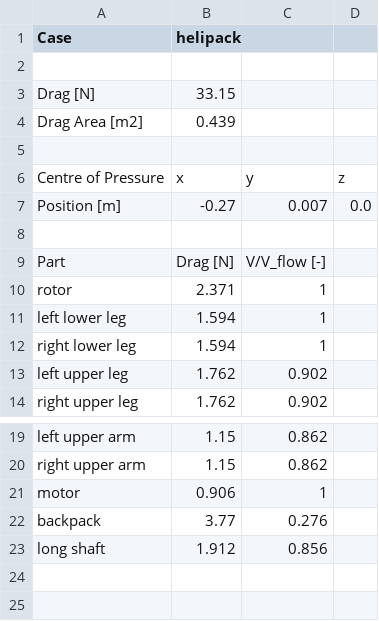
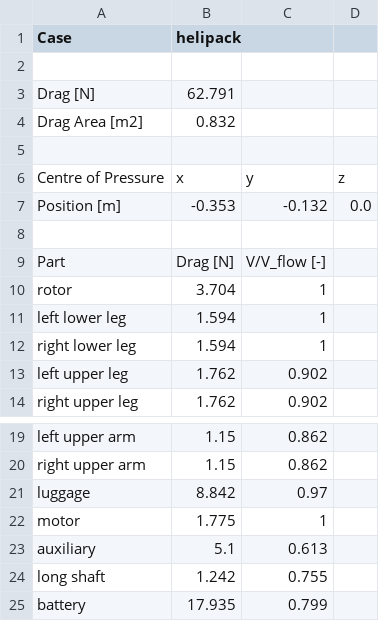
Before and after one commit to spockele/drag-tool, a CSV file: data/result_helipack.csv, drawn as a sheet; only a part is shown, gaps mark what is left out.

```diff
--- a/data/result_helipack.csv
+++ b/data/result_helipack.csv
@@ -2,10 +2,10 @@ Case, helipack,,,
 ,,,,
-Drag [N], 33.15,,,
-Drag Area [m2], 0.439,,,
+Drag [N], 62.791,,,
+Drag Area [m2], 0.832,,,
 ,,,,
 Centre of Pressure, x, y, z,
-Position [m], -0.27, 0.007, 0.0,
+Position [m], -0.353, -0.132, 0.0,
 ,,,,
 Part, Drag [N], V/V_flow [-],,
-rotor, 2.371, 1,,
+rotor, 3.704, 1,,
 left lower leg, 1.594, 1,,
@@ -20,4 +20,6 @@ left upper arm, 1.15, 0.862,,
 right upper arm, 1.15, 0.862,,
-motor, 0.906, 1,,
-backpack, 3.77, 0.276,,
-long shaft, 1.912, 0.856,,
+luggage, 8.842, 0.97,,
+motor, 1.775, 1,,
+auxiliary, 5.1, 0.613,,
+long shaft, 1.242, 0.755,,
+battery, 17.935, 0.799,,
```
Also changed, not shown: data/helipack.csv, 1 other file.
